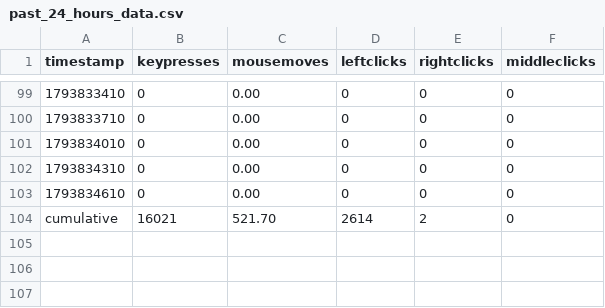
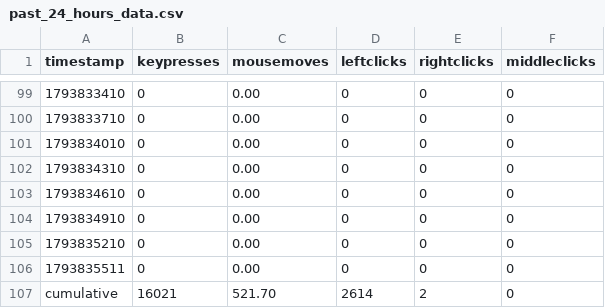
Before and after one commit to bilals12/see, a CSV file: past_24_hours_data.csv, drawn as a sheet; only a part is shown, gaps mark what is left out.

Commit message:
ud

```diff
--- a/past_24_hours_data.csv
+++ b/past_24_hours_data.csv
@@ -103,2 +103,5 @@ timestamp,keypresses,mousemoves,leftclicks,rightclicks,middleclicks
 1793834610,0,0.00,0,0,0
+1793834910,0,0.00,0,0,0
+1793835210,0,0.00,0,0,0
+1793835511,0,0.00,0,0,0
 cumulative,16021,521.70,2614,2,0
```
